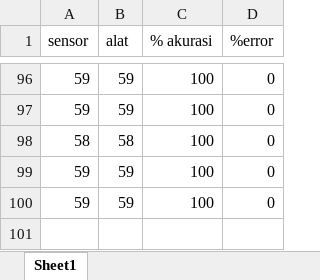
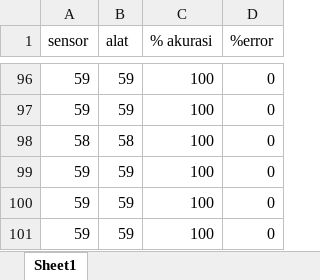
Before and after one commit to novitaadw28/Program_Sistem_Monitoring_Arduino_dan_R_Novita, an Excel workbook: Data kalibrasi Kelembapan/data.xlsx, sheet Sheet1, drawn as a sheet; only a part is shown, gaps mark what is left out; values as stored, in another font and other column widths than the file's, no borders; the diff names each change by its address in the sheet, - before the commit and + after, or states it on an @@ line.

Commit message:
Add files via upload

```diff
--- a/Data kalibrasi Kelembapan/data.xlsx (sheet Sheet1)
+++ b/Data kalibrasi Kelembapan/data.xlsx (sheet Sheet1)
+row 101: 59 | 59 | 100 | 0
```
